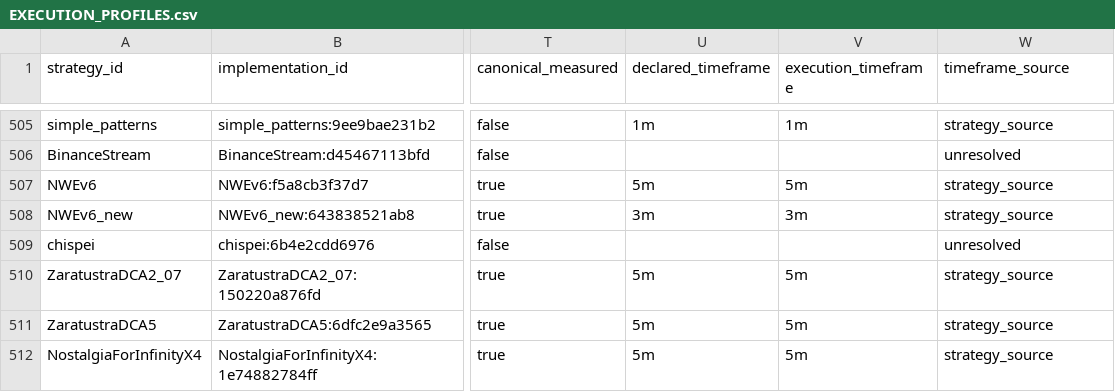
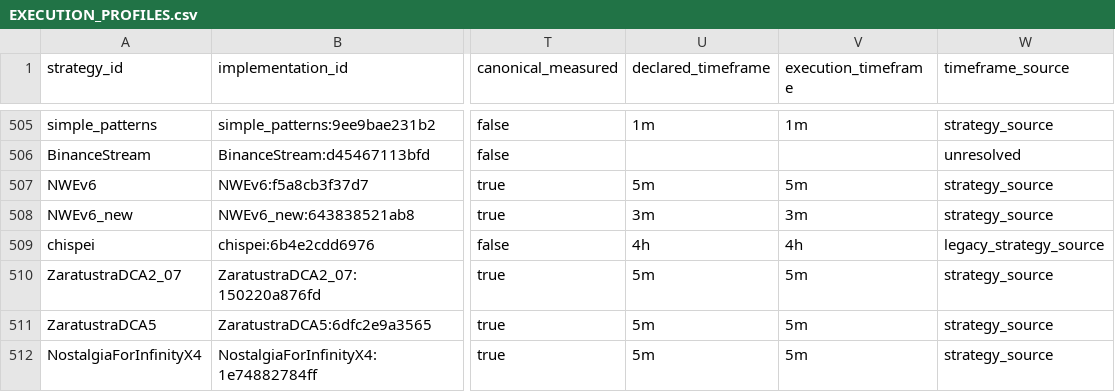
Before and after one commit to M1ch43lV/strategy-audit, a CSV file: EXECUTION_PROFILES.csv, drawn as a sheet; only a part is shown, gaps mark what is left out; the diff covers the shown part only; the diff names each change by its address in the sheet, - before the commit and + after, or states it on an @@ line.

```diff
--- a/EXECUTION_PROFILES.csv
+++ b/EXECUTION_PROFILES.csv
-U509 (declared_timeframe): (empty)
+U509 (declared_timeframe): 4h
-V509 (execution_timeframe): (empty)
+V509 (execution_timeframe): 4h
-W509 (timeframe_source): unresolved
+W509 (timeframe_source): legacy_strategy_source
```
Also changed, not shown: 157 edited cells elsewhere in this file, REGIME_ELIGIBILITY.csv, 46 other files.
